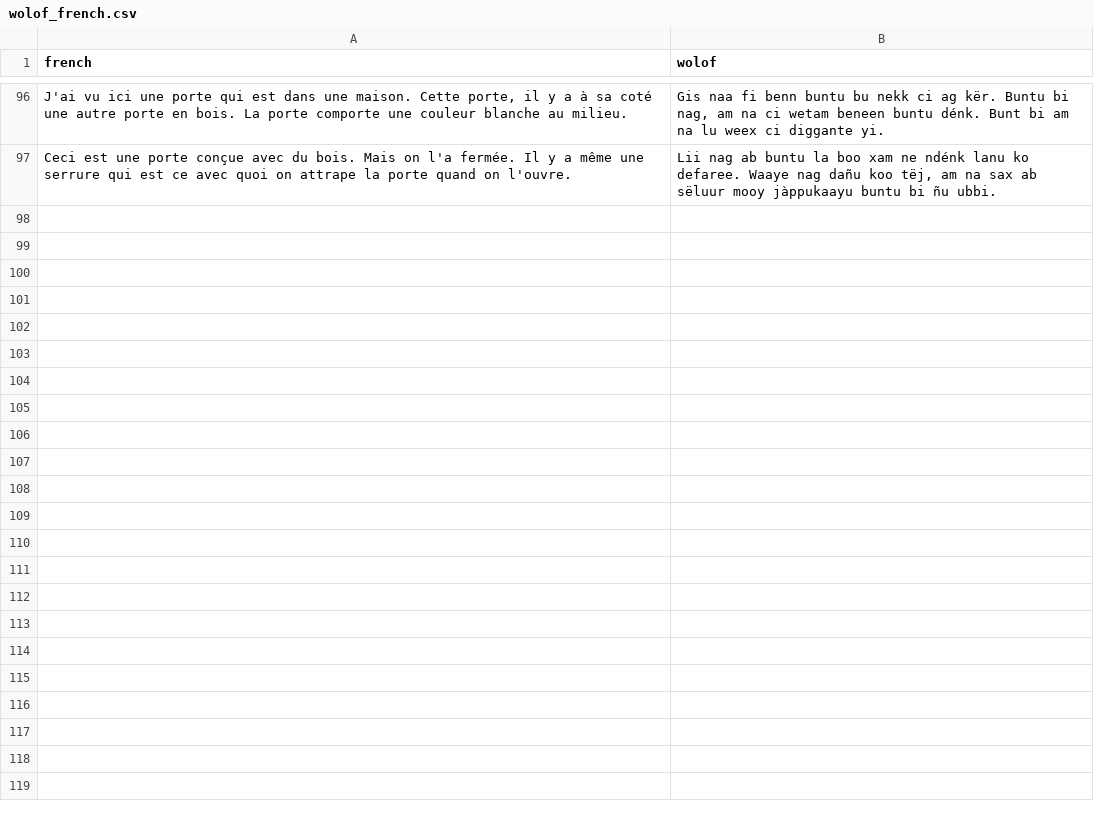
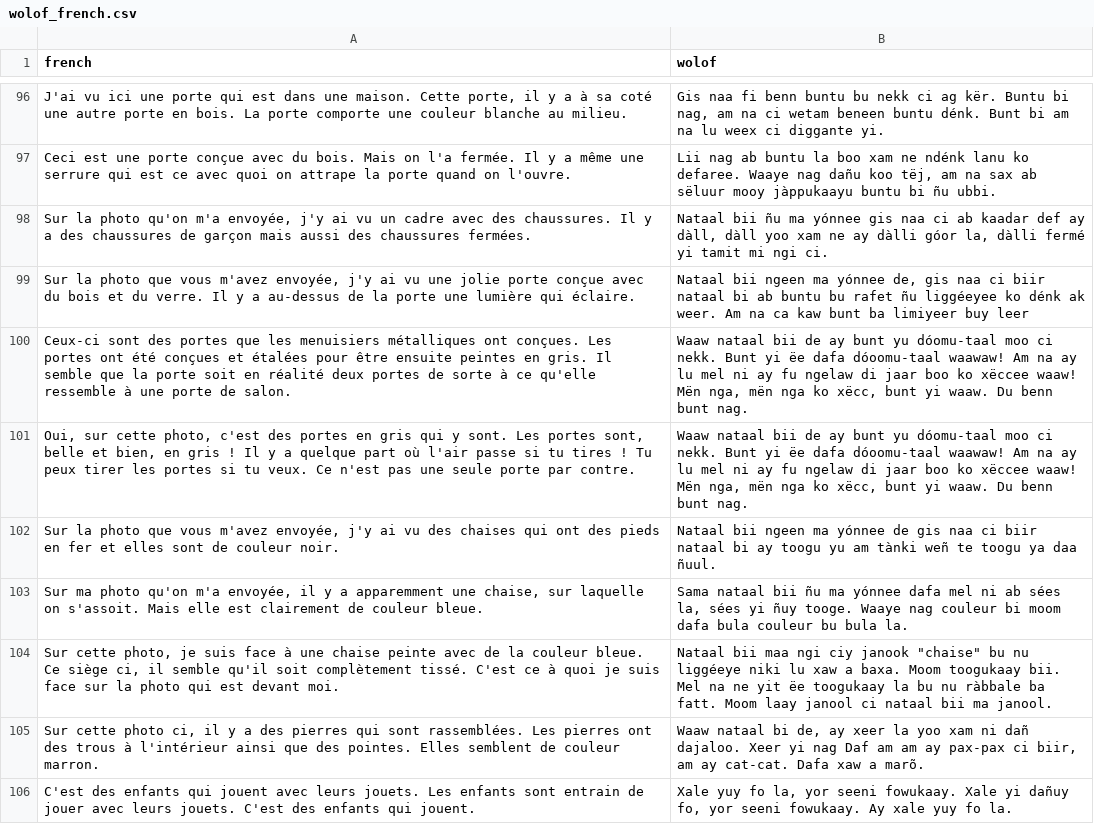
Before and after one commit to Oumar199/Wolof_traduction, a CSV file: data/additional_documents/hugging_face/wolof_french.csv, drawn as a sheet; only a part is shown, gaps mark what is left out; the diff covers the shown part only; the diff names each change by its address in the sheet, - before the commit and + after, or states it on an @@ line.

```diff
--- a/data/additional_documents/hugging_face/wolof_french.csv
+++ b/data/additional_documents/hugging_face/wolof_french.csv
+row 98: Sur la photo qu'on m'a envoyée, j'y ai vu un cadre avec des chaussures. Il y a des chaussures de garçon mais aussi des chaussures fermées. | Nataal bii ñu ma yónnee gis naa ci ab kaadar def ay dàll, dàll yoo xam ne ay dàlli góor la, dàlli fermé yi tamit mi ngi ci.
+row 99: Sur la photo que vous m'avez envoyée, j'y ai vu une jolie porte conçue avec du bois et du verre. Il y a au-dessus de la porte une lumière qui éclaire. | Nataal bii ngeen ma yónnee de, gis naa ci biir nataal bi ab buntu bu rafet ñu liggéeyee ko dénk ak weer. Am na ca kaw bunt ba limiyeer buy leer
+row 100: Ceux-ci sont des portes que les menuisiers métalliques ont conçues. Les portes ont été conçues et étalées pour être ensuite peintes en gris. Il semble que la porte soit en réalité deux portes de sorte à ce qu'elle ressemble à une porte de salon. | Waaw nataal bii de ay bunt yu dóomu-taal moo ci nekk. Bunt yi ëe dafa dóoomu-taal waawaw! Am na ay lu mel ni ay fu ngelaw di jaar boo ko xëccee waaw! Mën nga, mën nga ko xëcc, bunt yi waaw. Du benn bunt nag.
+row 101: Oui, sur cette photo, c'est des portes en gris qui y sont. Les portes sont, belle et bien, en gris ! Il y a quelque part où l'air passe si tu tires ! Tu peux tirer les portes si tu veux. Ce n'est pas une seule porte par contre. | Waaw nataal bii de ay bunt yu dóomu-taal moo ci nekk. Bunt yi ëe dafa dóoomu-taal waawaw! Am na ay lu mel ni ay fu ngelaw di jaar boo ko xëccee waaw! Mën nga, mën nga ko xëcc, bunt yi waaw. Du benn bunt nag.
+row 102: Sur la photo que vous m'avez envoyée, j'y ai vu des chaises qui ont des pieds en fer et elles sont de couleur noir. | Nataal bii ngeen ma yónnee de gis naa ci biir nataal bi ay toogu yu am tànki weñ te toogu ya daa ñuul.
+row 103: Sur ma photo qu'on m'a envoyée, il y a apparemment une chaise, sur laquelle on s'assoit. Mais elle est clairement de couleur bleue. | Sama nataal bii ñu ma yónnee dafa mel ni ab sées la, sées yi ñuy tooge. Waaye nag couleur bi moom dafa bula couleur bu bula la.
+row 104: Sur cette photo, je suis face à une chaise peinte avec de la couleur bleue. Ce siège ci, il semble qu'il soit complètement tissé. C'est ce à quoi je suis face sur la photo qui est devant moi. | Nataal bii maa ngi ciy janook "chaise" bu nu liggéeye niki lu xaw a baxa. Moom toogukaay bii. Mel na ne yit ëe toogukaay la bu nu ràbbale ba fatt. Moom laay janool ci nataal bii ma janool.
+row 105: Sur cette photo ci, il y a des pierres qui sont rassemblées. Les pierres ont des trous à l'intérieur ainsi que des pointes. Elles semblent de couleur marron. | Waaw nataal bi de, ay xeer la yoo xam ni dañ dajaloo. Xeer yi nag Daf am am ay pax-pax ci biir, am ay cat-cat. Dafa xaw a marõ.
+row 106: C'est des enfants qui jouent avec leurs jouets. Les enfants sont entrain de jouer avec leurs jouets. C'est des enfants qui jouent. | Xale yuy fo la, yor seeni fowukaay. Xale yi dañuy fo, yor seeni fowukaay. Ay xale yuy fo la.
```
Also changed, not shown: 8 added rows elsewhere in this file, 12 other files.
